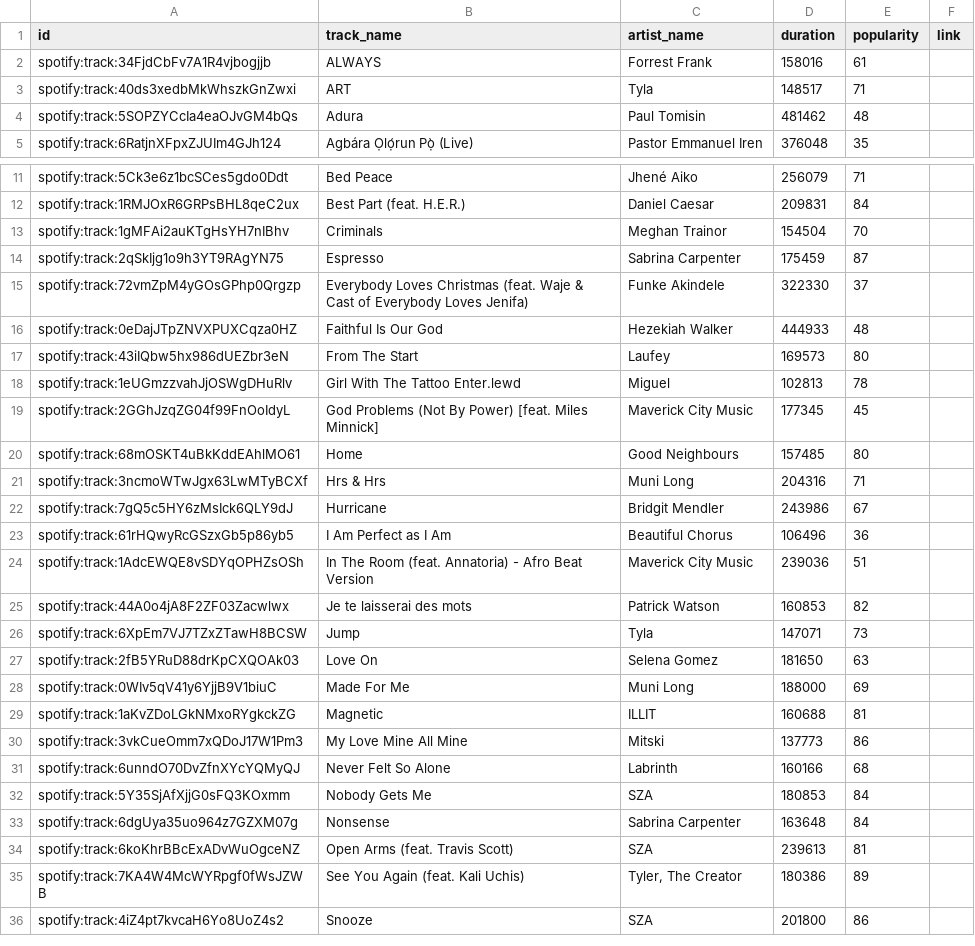
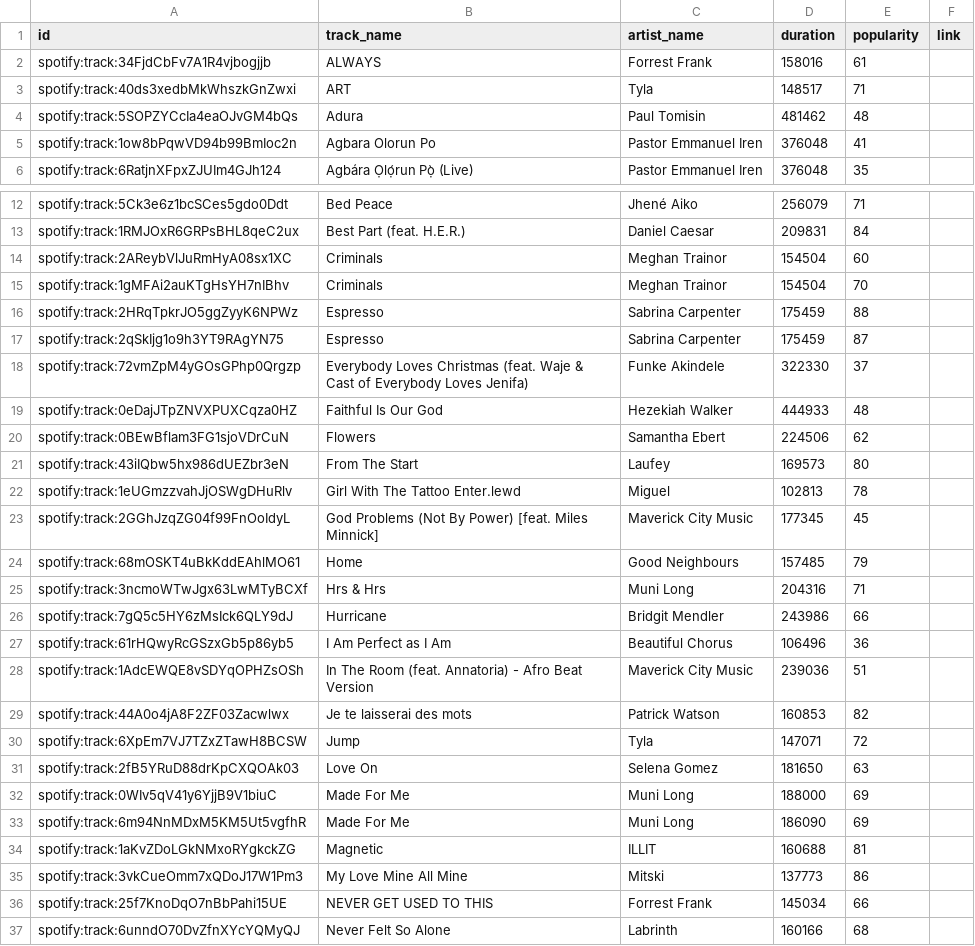
Before and after one commit to ifeomavera/ETL-pipeline-with-Postgres-and-Apache-Spark, a CSV file: all_top_tracks.csv, drawn as a sheet; only a part is shown, gaps mark what is left out; the shorter side is filled out with more unchanged rows; the diff covers the shown part only.

```diff
--- a/all_top_tracks.csv
+++ b/all_top_tracks.csv
@@ -4,2 +4,3 @@ spotify:track:40ds3xedbMkWhszkGnZwxi,ART,Tyla,148517,71,
 spotify:track:5SOPZYCcIa4eaOJvGM4bQs,Adura,Paul Tomisin,481462,48,
+spotify:track:1ow8bPqwVD94b99BmIoc2n,Agbara Olorun Po,Pastor Emmanuel Iren,376048,41,
 spotify:track:6RatjnXFpxZJUIm4GJh124,Agbára Ọlọ́run Pọ̀ (Live),Pastor Emmanuel Iren,376048,35,
@@ -12,3 +13,5 @@ spotify:track:5Ck3e6z1bcSCes5gdo0Ddt,Bed Peace,Jhené Aiko,256079,71,
 spotify:track:1RMJOxR6GRPsBHL8qeC2ux,Best Part (feat. H.E.R.),Daniel Caesar,209831,84,
+spotify:track:2AReybVlJuRmHyA08sx1XC,Criminals,Meghan Trainor,154504,60,
 spotify:track:1gMFAi2auKTgHsYH7nIBhv,Criminals,Meghan Trainor,154504,70,
+spotify:track:2HRqTpkrJO5ggZyyK6NPWz,Espresso,Sabrina Carpenter,175459,88,
 spotify:track:2qSkIjg1o9h3YT9RAgYN75,Espresso,Sabrina Carpenter,175459,87,
@@ -16,2 +19,3 @@ spotify:track:72vmZpM4yGOsGPhp0Qrgzp,Everybody Loves Christmas (feat. Waje & Cas
 spotify:track:0eDajJTpZNVXPUXCqza0HZ,Faithful Is Our God,Hezekiah Walker,444933,48,
+spotify:track:0BEwBflam3FG1sjoVDrCuN,Flowers,Samantha Ebert,224506,62,
 spotify:track:43iIQbw5hx986dUEZbr3eN,From The Start,Laufey,169573,80,
@@ -19,5 +23,5 @@ spotify:track:1eUGmzzvahJjOSWgDHuRlv,Girl With The Tattoo Enter.lewd,Miguel,1028
 spotify:track:2GGhJzqZG04f99FnOoIdyL,God Problems (Not By Power) [feat. Miles Minnick],Maverick City Music,177345,45,
-spotify:track:68mOSKT4uBkKddEAhlMO61,Home,Good Neighbours,157485,80,
+spotify:track:68mOSKT4uBkKddEAhlMO61,Home,Good Neighbours,157485,79,
 spotify:track:3ncmoWTwJgx63LwMTyBCXf,Hrs & Hrs,Muni Long,204316,71,
-spotify:track:7gQ5c5HY6zMsIck6QLY9dJ,Hurricane,Bridgit Mendler,243986,67,
+spotify:track:7gQ5c5HY6zMsIck6QLY9dJ,Hurricane,Bridgit Mendler,243986,66,
 spotify:track:61rHQwyRcGSzxGb5p86yb5,I Am Perfect as I Am,Beautiful Chorus,106496,36,
@@ -25,7 +29,9 @@ spotify:track:1AdcEWQE8vSDYqOPHZsOSh,In The Room (feat. Annatoria) - Afro Beat V
 spotify:track:44A0o4jA8F2ZF03Zacwlwx,Je te laisserai des mots,Patrick Watson,160853,82,
-spotify:track:6XpEm7VJ7TZxZTawH8BCSW,Jump,Tyla,147071,73,
+spotify:track:6XpEm7VJ7TZxZTawH8BCSW,Jump,Tyla,147071,72,
 spotify:track:2fB5YRuD88drKpCXQOAk03,Love On,Selena Gomez,181650,63,
 spotify:track:0WIv5qV41y6YjjB9V1biuC,Made For Me,Muni Long,188000,69,
+spotify:track:6m94NnMDxM5KM5Ut5vgfhR,Made For Me,Muni Long,186090,69,
 spotify:track:1aKvZDoLGkNMxoRYgkckZG,Magnetic,ILLIT,160688,81,
 spotify:track:3vkCueOmm7xQDoJ17W1Pm3,My Love Mine All Mine,Mitski,137773,86,
+spotify:track:25f7KnoDqO7nBbPahi15UE,NEVER GET USED TO THIS,Forrest Frank,145034,66,
 spotify:track:6unndO70DvZfnXYcYQMyQJ,Never Felt So Alone,Labrinth,160166,68,
```
Also changed, not shown: 3 added rows and 1 edited cell elsewhere in this file, all_recent_tracks.csv, all_top_artists.csv, 4 other files.
